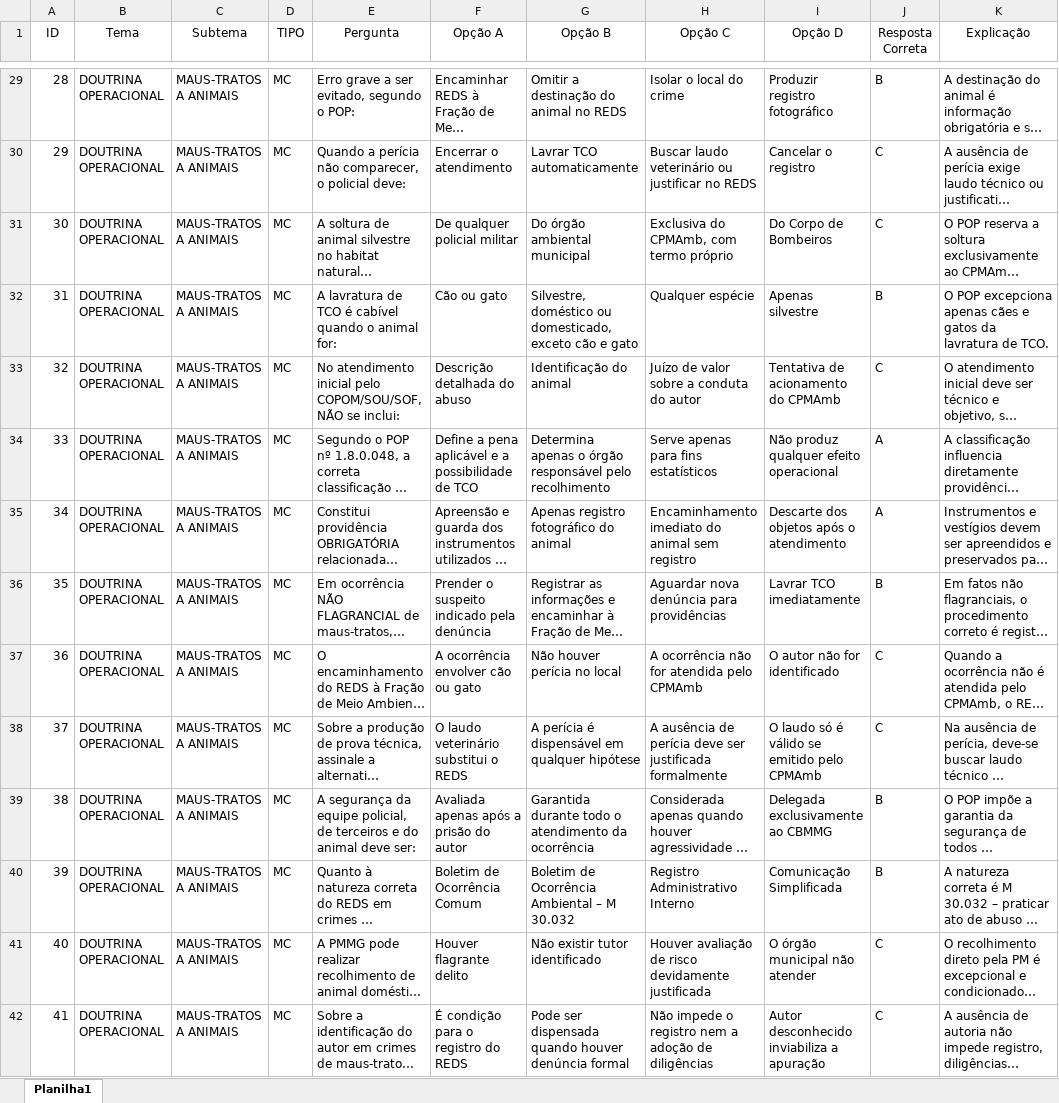
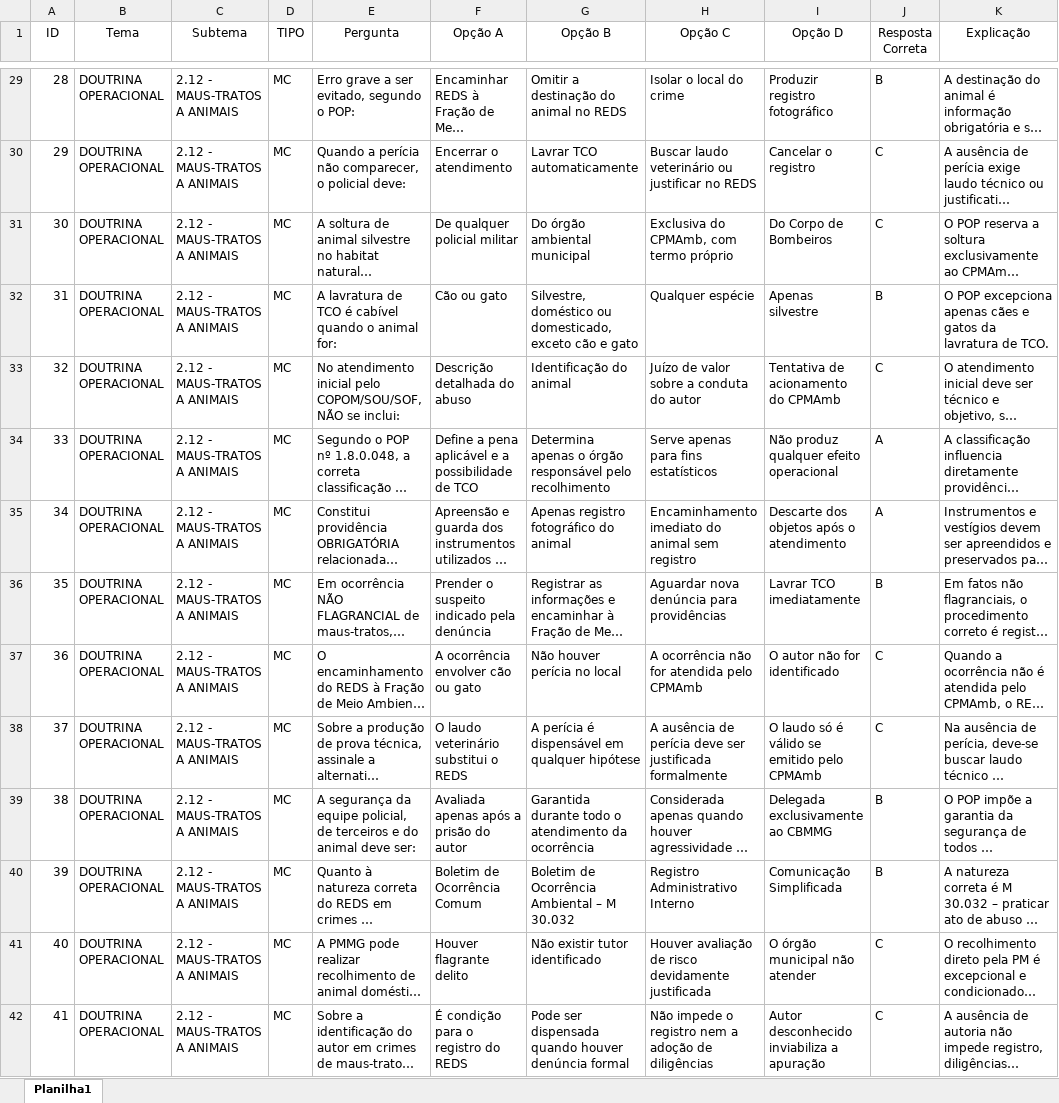
Before and after one commit to Lucasjuliao03/chobot, an Excel workbook: perguntascho2026.xlsx, sheet Planilha1, drawn as a sheet; only a part is shown, gaps mark what is left out; long unchanged cells end in …; values as stored, in another font and other column widths than the file's, no borders; the diff covers the shown part only; the diff names each change by its address in the sheet, - before the commit and + after, or states it on an @@ line.

```diff
--- a/perguntascho2026.xlsx (sheet Planilha1)
+++ b/perguntascho2026.xlsx (sheet Planilha1)
-C29:C42 (Subtema): MAUS-TRATOS A ANIMAIS
+C29:C42 (Subtema): 2.12 - MAUS-TRATOS A ANIMAIS
```
Also changed, not shown: 90 added rows and 471 edited cells elsewhere in this sheet.
